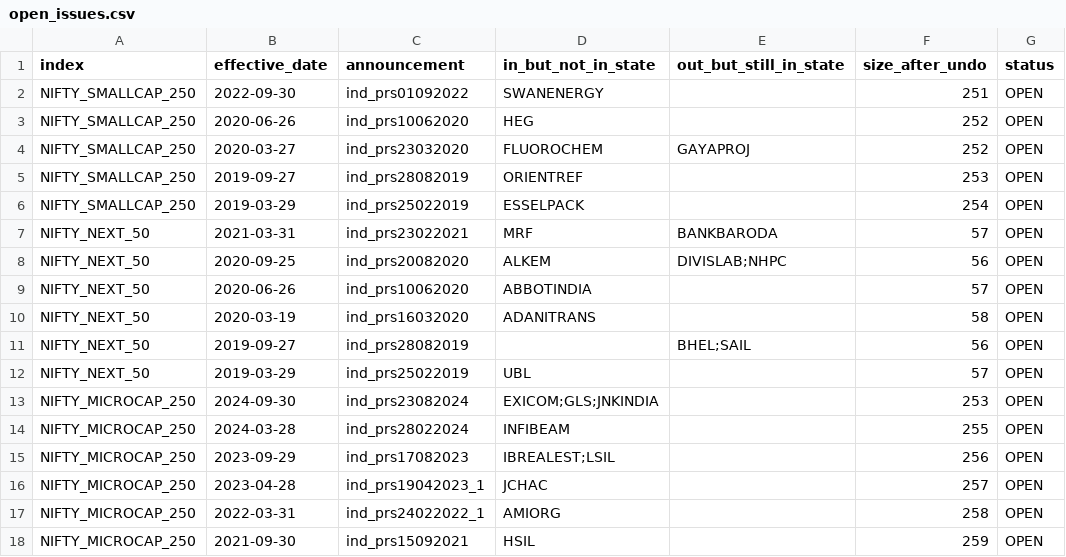
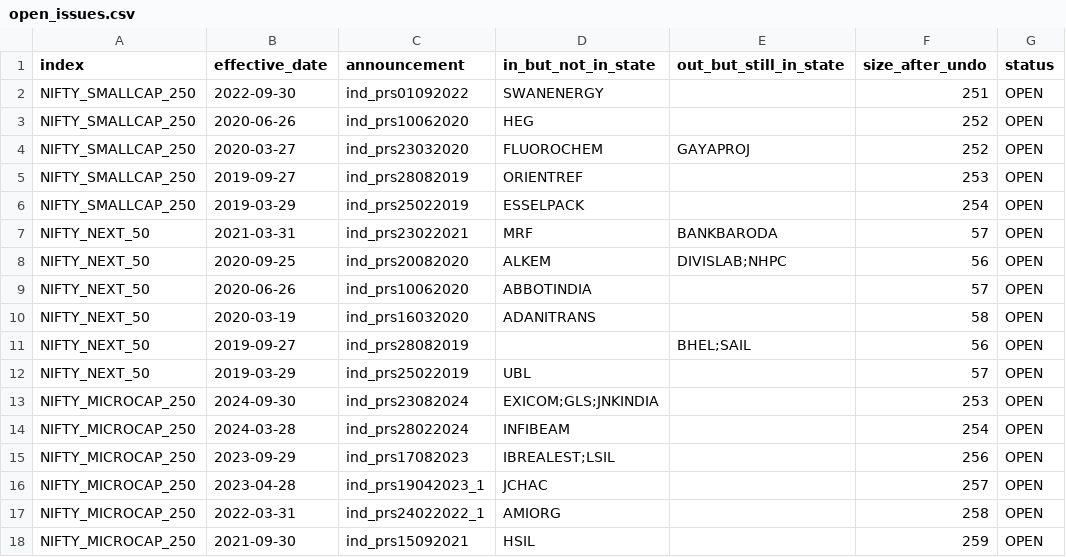
Before and after one commit to Pareshking/Paresh, a CSV file: nse_index_rebuild/open_issues.csv, drawn as a sheet.

```diff
--- a/nse_index_rebuild/open_issues.csv
+++ b/nse_index_rebuild/open_issues.csv
@@ -13,3 +13,3 @@ NIFTY_NEXT_50,2019-03-29,ind_prs25022019,UBL,,57,OPEN
 NIFTY_MICROCAP_250,2024-09-30,ind_prs23082024,EXICOM;GLS;JNKINDIA,,253,OPEN
-NIFTY_MICROCAP_250,2024-03-28,ind_prs28022024,INFIBEAM,,255,OPEN
+NIFTY_MICROCAP_250,2024-03-28,ind_prs28022024,INFIBEAM,,254,OPEN
 NIFTY_MICROCAP_250,2023-09-29,ind_prs17082023,IBREALEST;LSIL,,256,OPEN
```
Also changed, not shown: 4 other files.
